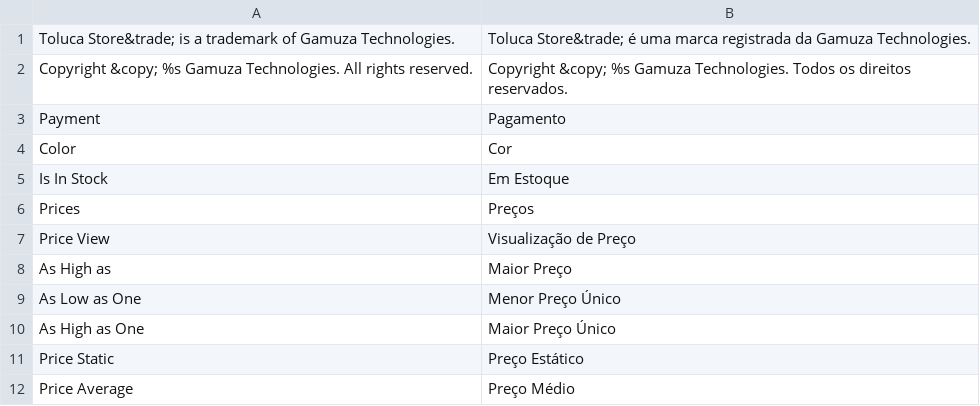
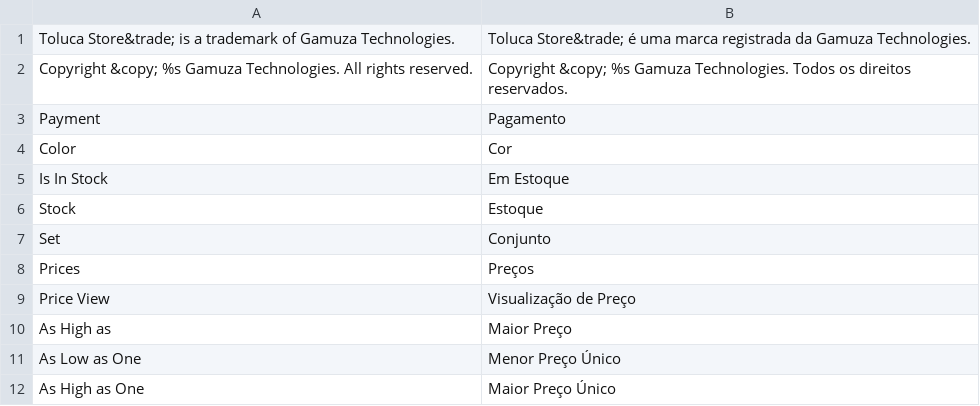
Before and after one commit to gamuzatech/tolucastore-openmage, a CSV file: app/locale/pt_BR/Gamuza_Basic.csv, drawn as a sheet; only a part is shown; the shorter side is filled out with more unchanged rows.

Commit message:
Atualizado modulo Gamuza_Basic: adicionado rotina para visualizar/ocultar coluna 'Conjunto de Atributos' na listagem de produtos via admin

```diff
--- a/app/locale/pt_BR/Gamuza_Basic.csv
+++ b/app/locale/pt_BR/Gamuza_Basic.csv
@@ -5,2 +5,4 @@
 "Is In Stock","Em Estoque"
+"Stock","Estoque"
+"Set","Conjunto"
 "Prices","Preços"
```
Also changed, not shown: 4 other files.
